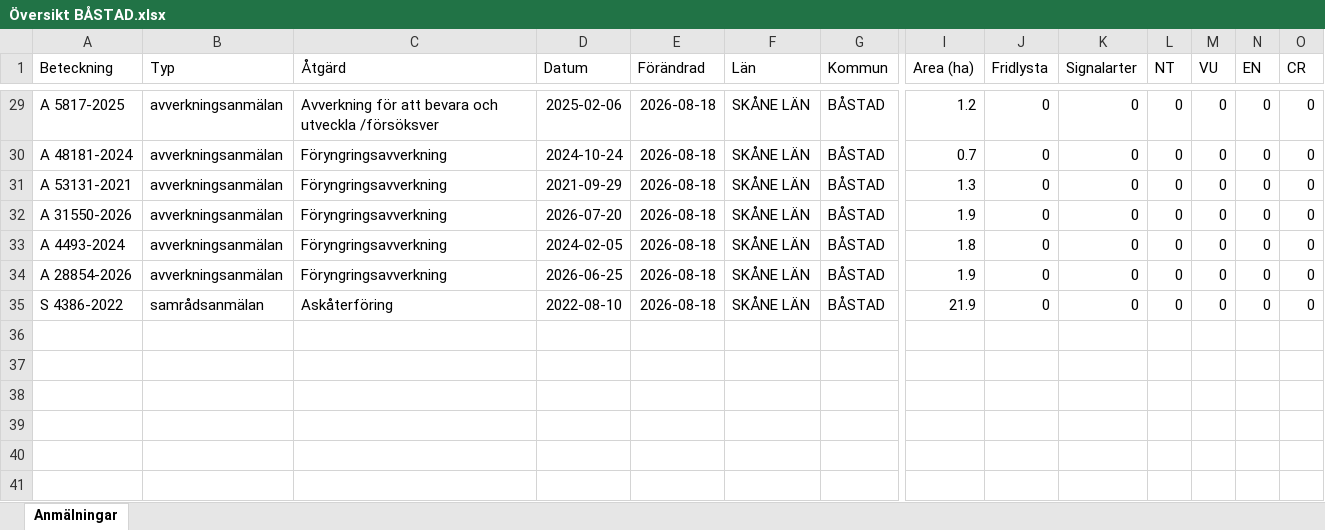
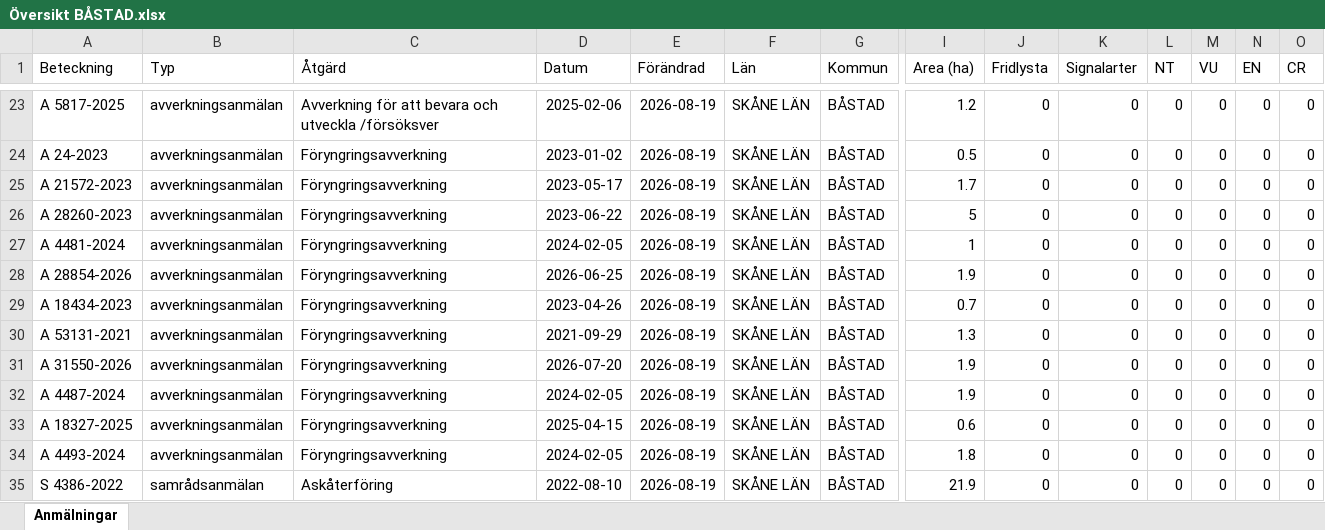
Before and after one commit to klasma/Logging_1278, an Excel workbook: Översikt BÅSTAD.xlsx, sheet Anmälningar, drawn as a sheet; only a part is shown, gaps mark what is left out; values as stored, in another font and other column widths than the file's, no borders; removed rows and columns are numbered as before the commit, all else as after; rows hold the shown columns only; the diff covers the shown part only; the diff names each change by its address in the sheet, - before the commit and + after, or states it on an @@ line.

```diff
--- a/Översikt BÅSTAD.xlsx (sheet Anmälningar)
+++ b/Översikt BÅSTAD.xlsx (sheet Anmälningar)
-E23 (Förändrad): 2026-08-18
+E23 (Förändrad): 2026-08-19
+row 24: A 24-2023 | avverkningsanmälan | Föryngringsavverkning | 2023-01-02 | 2026-08-19 | SKÅNE LÄN | BÅSTAD | 0.5 | 0 | 0 | 0 | 0 | 0 | 0
+row 25: A 21572-2023 | avverkningsanmälan | Föryngringsavverkning | 2023-05-17 | 2026-08-19 | SKÅNE LÄN | BÅSTAD | 1.7 | 0 | 0 | 0 | 0 | 0 | 0
+row 26: A 28260-2023 | avverkningsanmälan | Föryngringsavverkning | 2023-06-22 | 2026-08-19 | SKÅNE LÄN | BÅSTAD | 5 | 0 | 0 | 0 | 0 | 0 | 0
+row 27: A 4481-2024 | avverkningsanmälan | Föryngringsavverkning | 2024-02-05 | 2026-08-19 | SKÅNE LÄN | BÅSTAD | 1 | 0 | 0 | 0 | 0 | 0 | 0
+row 28: A 28854-2026 | avverkningsanmälan | Föryngringsavverkning | 2026-06-25 | 2026-08-19 | SKÅNE LÄN | BÅSTAD | 1.9 | 0 | 0 | 0 | 0 | 0 | 0
-A29 (Beteckning): A 48181-2024
+A29 (Beteckning): A 18434-2023
-D29 (Datum): 2024-10-24
+D29 (Datum): 2023-04-26
-E29:E31 (Förändrad): 2026-08-18
+E29:E31 (Förändrad): 2026-08-19
+row 32: A 4487-2024 | avverkningsanmälan | Föryngringsavverkning | 2024-02-05 | 2026-08-19 | SKÅNE LÄN | BÅSTAD | 1.9 | 0 | 0 | 0 | 0 | 0 | 0
+row 33: A 18327-2025 | avverkningsanmälan | Föryngringsavverkning | 2025-04-15 | 2026-08-19 | SKÅNE LÄN | BÅSTAD | 0.6 | 0 | 0 | 0 | 0 | 0 | 0
-E34 (Förändrad): 2026-08-18
+E34 (Förändrad): 2026-08-19
-row 34: A 28854-2026 | avverkningsanmälan | Föryngringsavverkning | 2026-06-25 | 2026-08-18 | SKÅNE LÄN | BÅSTAD | 1.9 | 0 | 0 | 0 | 0 | 0 | 0
-E35 (Förändrad): 2026-08-18
+E35 (Förändrad): 2026-08-19
```
Also changed, not shown: 6 removed rows and 40 edited cells elsewhere in this sheet, artfynd/A 11517-2024 artfynd.xlsx, artfynd/A 1782-2024 artfynd.xlsx, 57 other files.
